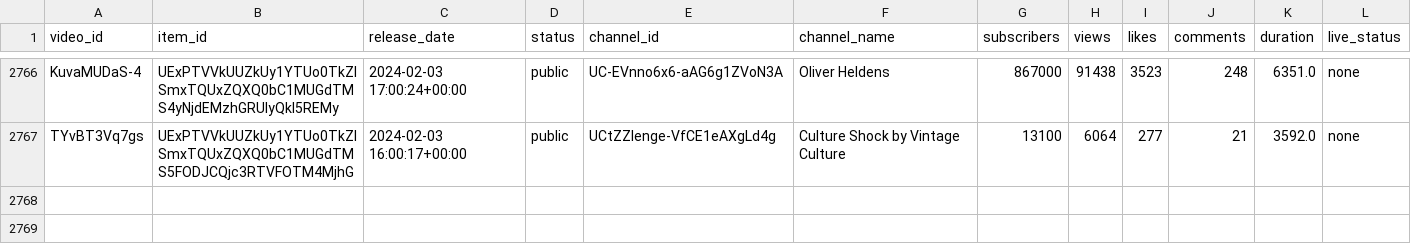
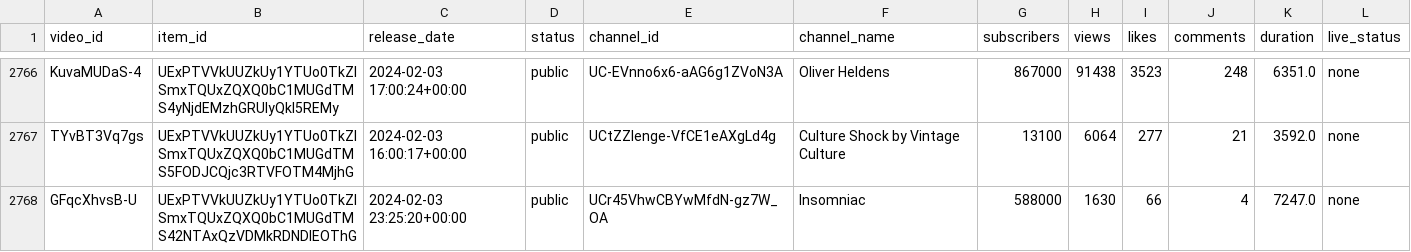
Before and after one commit to Dyl-M/auto_youtube_playlist, a CSV file: data/mix_history.csv, drawn as a sheet; only a part is shown, gaps mark what is left out.

```diff
--- a/data/mix_history.csv
+++ b/data/mix_history.csv
@@ -2767 +2767,2 @@ KuvaMUDaS-4,UExPTVVkUUZkUy1YTUo0TkZISmxTQUxZQXQ0bC1MUGdTMS4yNjdEMzhGRUIyQkI5REMy
 TYvBT3Vq7gs,UExPTVVkUUZkUy1YTUo0TkZISmxTQUxZQXQ0bC1MUGdTMS5FODJCQjc3RTVFOTM4MjhG,2024-02-03 16:00:17+00:00,public,UCtZZIenge-VfCE1eAXgLd4g,Culture Shock by Vintage Culture,13100,6064,277,21,3592.0,none
+GFqcXhvsB-U,UExPTVVkUUZkUy1YTUo0TkZISmxTQUxZQXQ0bC1MUGdTMS42NTAxQzVDMkRDNDlEOThG,2024-02-03 23:25:20+00:00,public,UCr45VhwCBYwMfdN-gz7W_OA,Insomniac,588000,1630,66,4,7247.0,none
```
Also changed, not shown: 2 other files.
